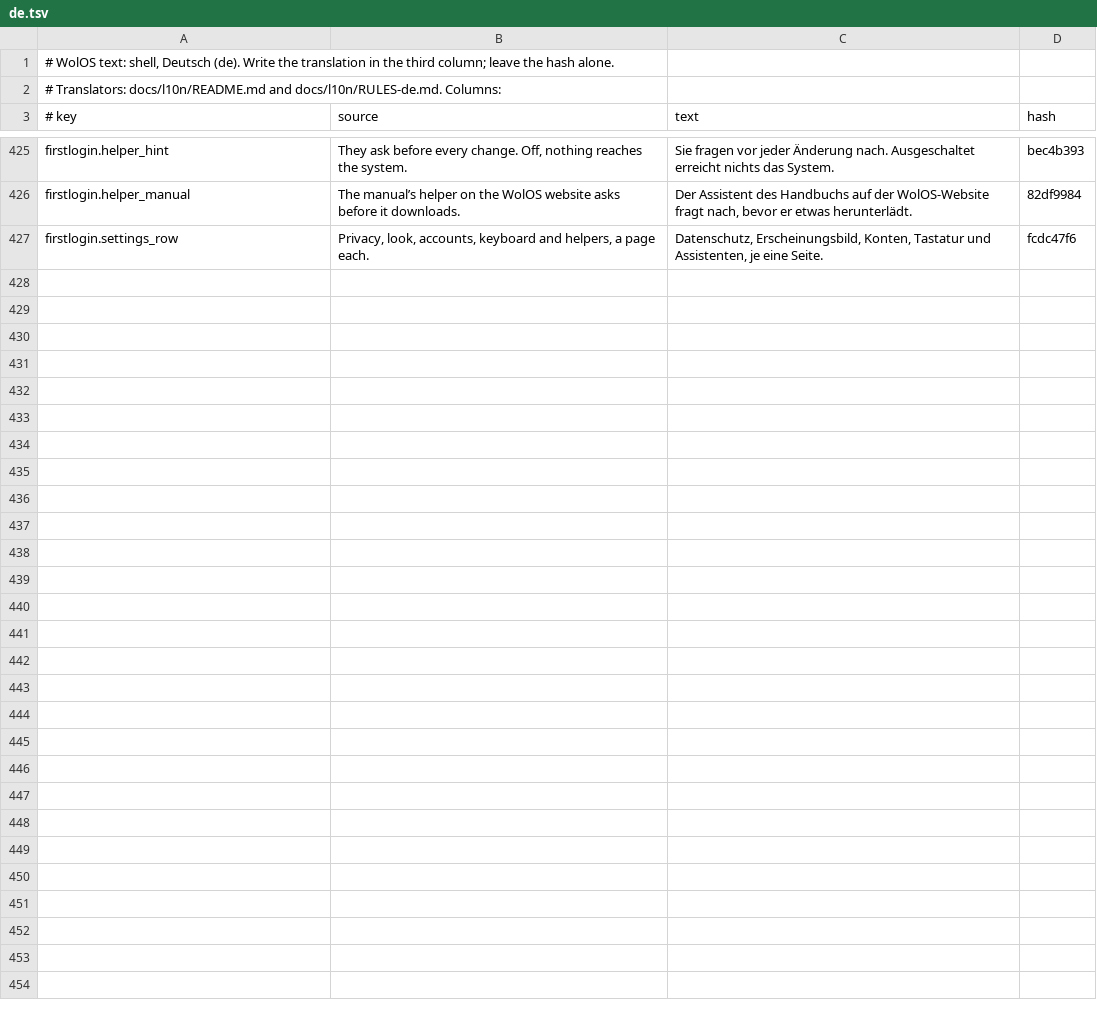
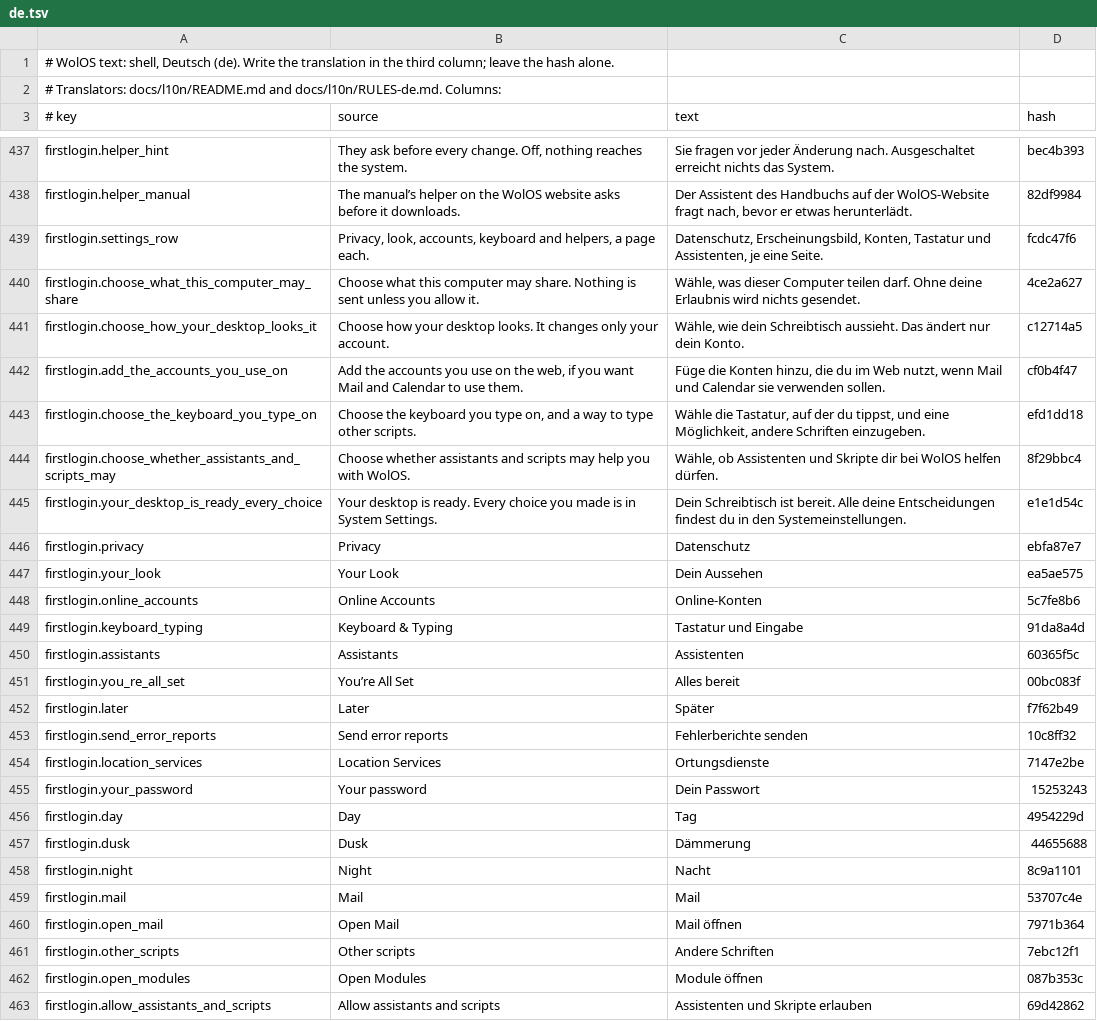
Before and after one commit to wonderlandos/wolos-shell, a TSV file: locale/shell/de.tsv, drawn as a sheet; only a part is shown, gaps mark what is left out; the diff covers the shown part only; the diff names each change by its address in the sheet, - before the commit and + after, or states it on an @@ line.

```diff
--- a/locale/shell/de.tsv
+++ b/locale/shell/de.tsv
+row 440: firstlogin.choose_what_this_computer_may_share | Choose what this computer may share. Nothing is sent unless you allow it. | Wähle, was dieser Computer teilen darf. Ohne deine Erlaubnis wird nichts gesendet. | 4ce2a627
+row 441: firstlogin.choose_how_your_desktop_looks_it | Choose how your desktop looks. It changes only your account. | Wähle, wie dein Schreibtisch aussieht. Das ändert nur dein Konto. | c12714a5
+row 442: firstlogin.add_the_accounts_you_use_on | Add the accounts you use on the web, if you want Mail and Calendar to use them. | Füge die Konten hinzu, die du im Web nutzt, wenn Mail und Calendar sie verwenden sollen. | cf0b4f47
+row 443: firstlogin.choose_the_keyboard_you_type_on | Choose the keyboard you type on, and a way to type other scripts. | Wähle die Tastatur, auf der du tippst, und eine Möglichkeit, andere Schriften einzugeben. | efd1dd18
+row 444: firstlogin.choose_whether_assistants_and_scripts_may | Choose whether assistants and scripts may help you with WolOS. | Wähle, ob Assistenten und Skripte dir bei WolOS helfen dürfen. | 8f29bbc4
+row 445: firstlogin.your_desktop_is_ready_every_choice | Your desktop is ready. Every choice you made is in System Settings. | Dein Schreibtisch ist bereit. Alle deine Entscheidungen findest du in den Systemeinstellungen. | e1e1d54c
+row 446: firstlogin.privacy | Privacy | Datenschutz | ebfa87e7
+row 447: firstlogin.your_look | Your Look | Dein Aussehen | ea5ae575
+row 448: firstlogin.online_accounts | Online Accounts | Online-Konten | 5c7fe8b6
+row 449: firstlogin.keyboard_typing | Keyboard & Typing | Tastatur und Eingabe | 91da8a4d
+row 450: firstlogin.assistants | Assistants | Assistenten | 60365f5c
+row 451: firstlogin.you_re_all_set | You’re All Set | Alles bereit | 00bc083f
+row 452: firstlogin.later | Later | Später | f7f62b49
+row 453: firstlogin.send_error_reports | Send error reports | Fehlerberichte senden | 10c8ff32
+row 454: firstlogin.location_services | Location Services | Ortungsdienste | 7147e2be
+row 455: firstlogin.your_password | Your password | Dein Passwort | 15253243
+row 456: firstlogin.day | Day | Tag | 4954229d
+row 457: firstlogin.dusk | Dusk | Dämmerung | 44655688
+row 458: firstlogin.night | Night | Nacht | 8c9a1101
+row 459: firstlogin.mail | Mail | Mail | 53707c4e
+row 460: firstlogin.open_mail | Open Mail | Mail öffnen | 7971b364
+row 461: firstlogin.other_scripts | Other scripts | Andere Schriften | 7ebc12f1
+row 462: firstlogin.open_modules | Open Modules | Module öffnen | 087b353c
+row 463: firstlogin.allow_assistants_and_scripts | Allow assistants and scripts | Assistenten und Skripte erlauben | 69d42862
```
Also changed, not shown: 12 added rows elsewhere in this file, locale/shell/fr.tsv, locale/shell/it.tsv, 31 other files.
